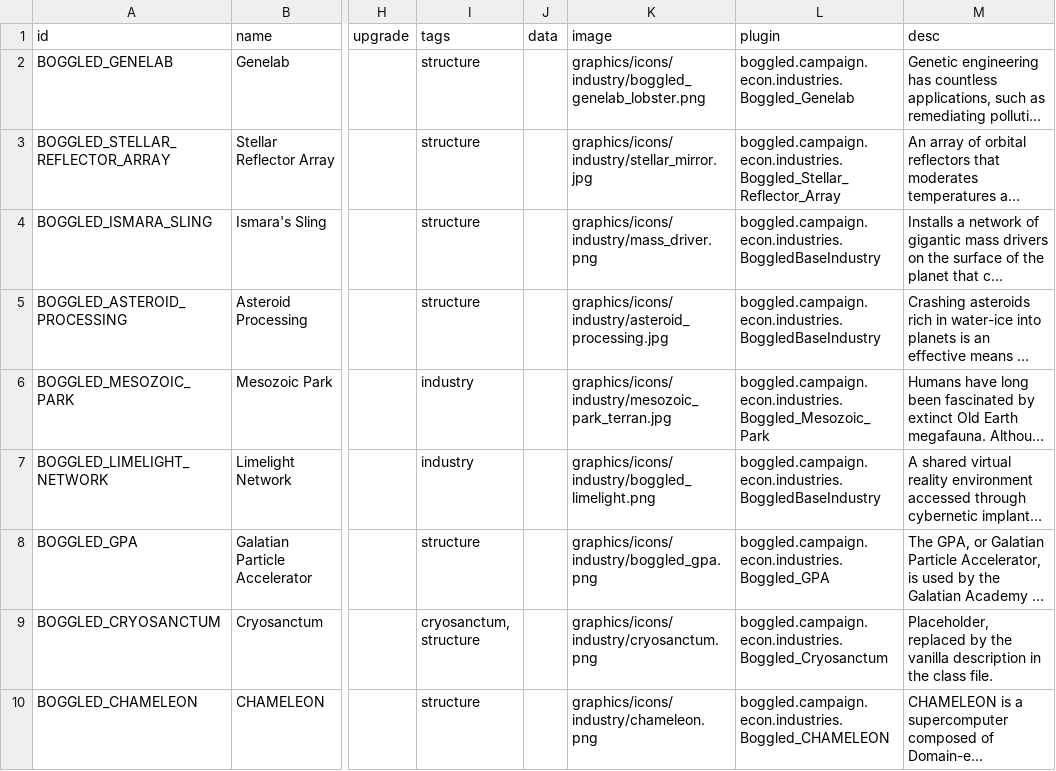
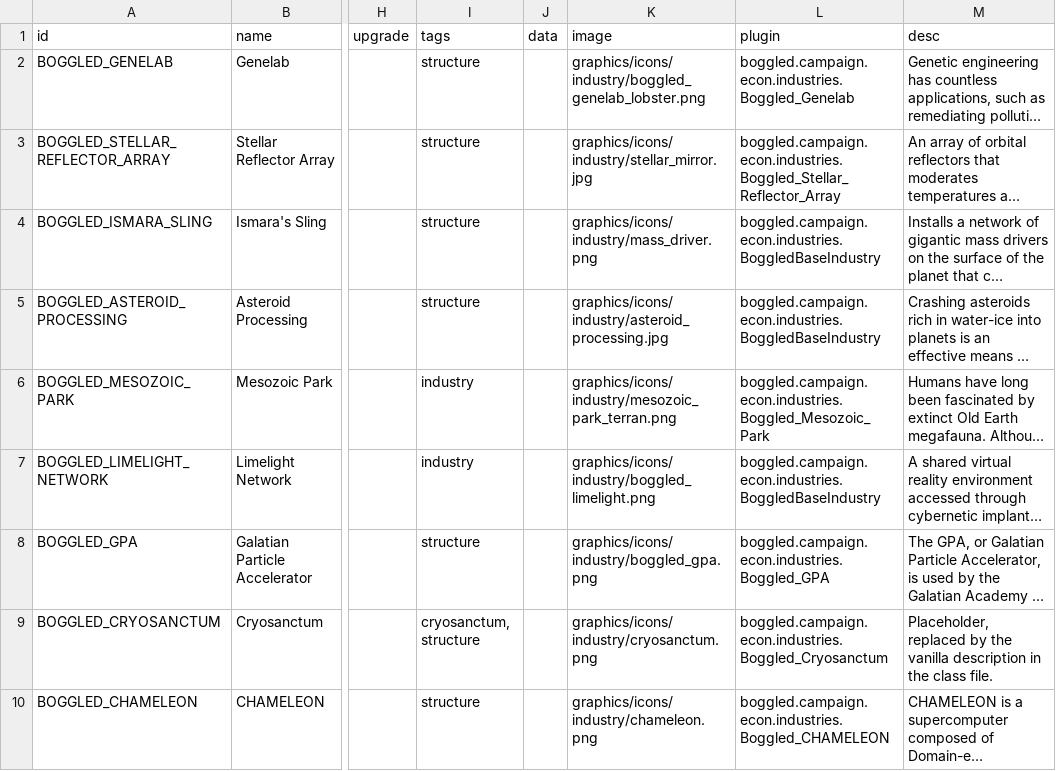
Before and after one commit to boggledstarsector/TASC, a CSV file: data/campaign/industries.csv, drawn as a sheet; only a part is shown, gaps mark what is left out; long unchanged cells end in …; the diff names each change by its address in the sheet, - before the commit and + after, or states it on an @@ line.

Commit message:
Updated a bunch of industry icons

```diff
--- a/data/campaign/industries.csv
+++ b/data/campaign/industries.csv
-K6 (image): graphics/icons/industry/mesozoic_park_terran.jpg
+K6 (image): graphics/icons/industry/mesozoic_park_terran.png
```
Also changed, not shown: 18 other files.
